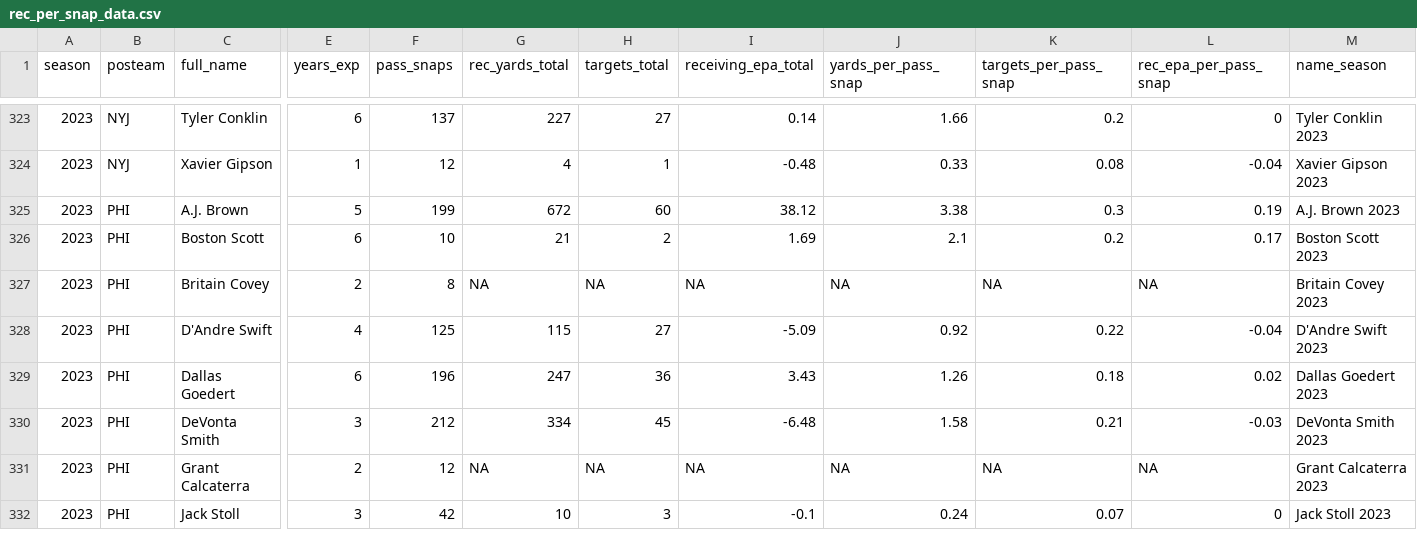
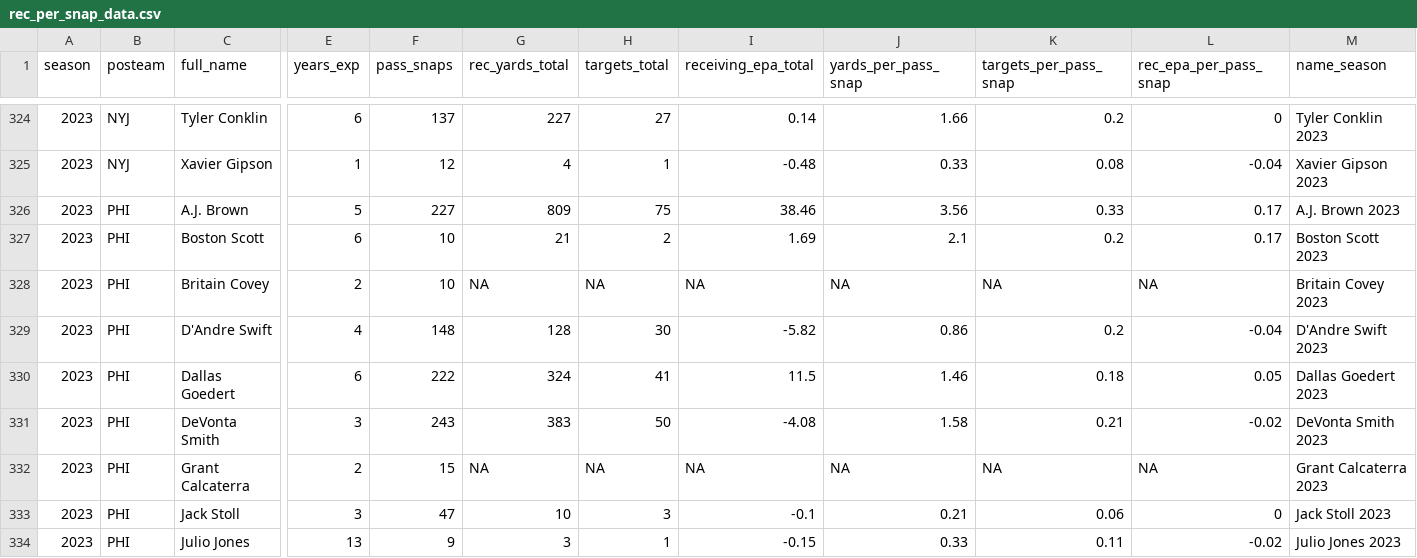
Before and after one commit to albtree/nfl-per-pass-snap, a CSV file: rec_per_snap_data.csv, drawn as a sheet; only a part is shown, gaps mark what is left out; addresses are those after the commit; rows hold the shown columns only; the diff covers the shown part only; the diff names each change by its address in the sheet, - before the commit and + after, or states it on an @@ line.

```diff
--- a/rec_per_snap_data.csv
+++ b/rec_per_snap_data.csv
-F326 (pass_snaps): 199
+F326 (pass_snaps): 227
-G326 (rec_yards_total): 672
+G326 (rec_yards_total): 809
-H326 (targets_total): 60
+H326 (targets_total): 75
-I326 (receiving_epa_total): 38.12
+I326 (receiving_epa_total): 38.46
-J326 (yards_per_pass_snap): 3.38
+J326 (yards_per_pass_snap): 3.56
-K326 (targets_per_pass_snap): 0.3
+K326 (targets_per_pass_snap): 0.33
-L326 (rec_epa_per_pass_snap): 0.19
+L326 (rec_epa_per_pass_snap): 0.17
-F328 (pass_snaps): 8
+F328 (pass_snaps): 10
-F329 (pass_snaps): 125
+F329 (pass_snaps): 148
-G329 (rec_yards_total): 115
+G329 (rec_yards_total): 128
-H329 (targets_total): 27
+H329 (targets_total): 30
-I329 (receiving_epa_total): -5.09
+I329 (receiving_epa_total): -5.82
-J329 (yards_per_pass_snap): 0.92
+J329 (yards_per_pass_snap): 0.86
-K329 (targets_per_pass_snap): 0.22
+K329 (targets_per_pass_snap): 0.2
-F330 (pass_snaps): 196
+F330 (pass_snaps): 222
-G330 (rec_yards_total): 247
+G330 (rec_yards_total): 324
-H330 (targets_total): 36
+H330 (targets_total): 41
-I330 (receiving_epa_total): 3.43
+I330 (receiving_epa_total): 11.5
-J330 (yards_per_pass_snap): 1.26
+J330 (yards_per_pass_snap): 1.46
-L330 (rec_epa_per_pass_snap): 0.02
+L330 (rec_epa_per_pass_snap): 0.05
-F331 (pass_snaps): 212
+F331 (pass_snaps): 243
-G331 (rec_yards_total): 334
+G331 (rec_yards_total): 383
-H331 (targets_total): 45
+H331 (targets_total): 50
-I331 (receiving_epa_total): -6.48
+I331 (receiving_epa_total): -4.08
-L331 (rec_epa_per_pass_snap): -0.03
+L331 (rec_epa_per_pass_snap): -0.02
-F332 (pass_snaps): 12
+F332 (pass_snaps): 15
-F333 (pass_snaps): 42
+F333 (pass_snaps): 47
-J333 (yards_per_pass_snap): 0.24
+J333 (yards_per_pass_snap): 0.21
-K333 (targets_per_pass_snap): 0.07
+K333 (targets_per_pass_snap): 0.06
+row 334: 2023 | PHI | Julio Jones | 13 | 9 | 3 | 1 | -0.15 | 0.33 | 0.11 | -0.02 | Julio Jones 2023
```
Also changed, not shown: 1 added row and 55 edited cells elsewhere in this file.
